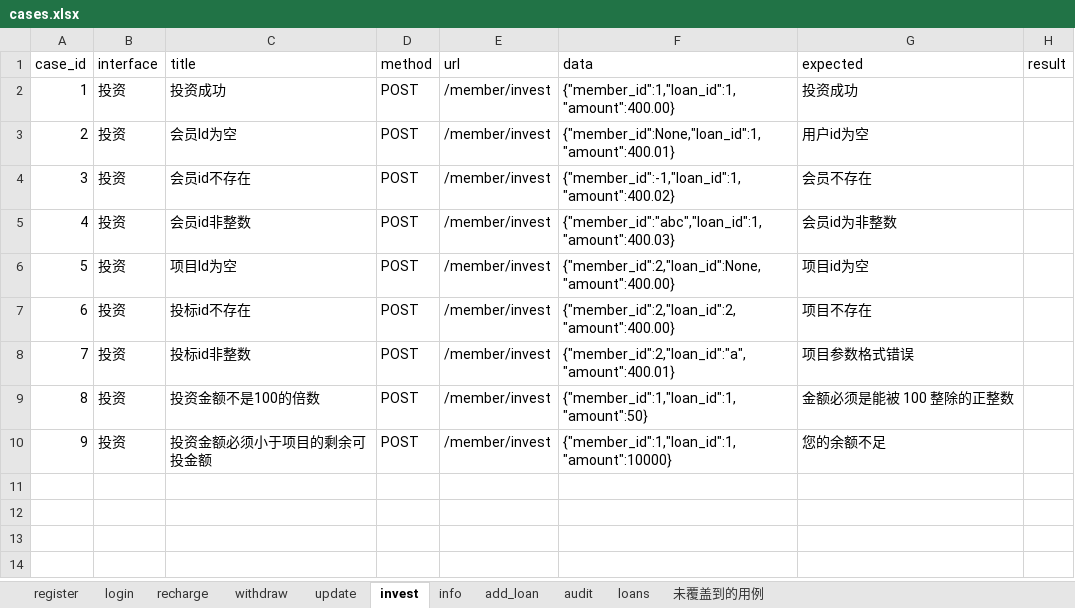
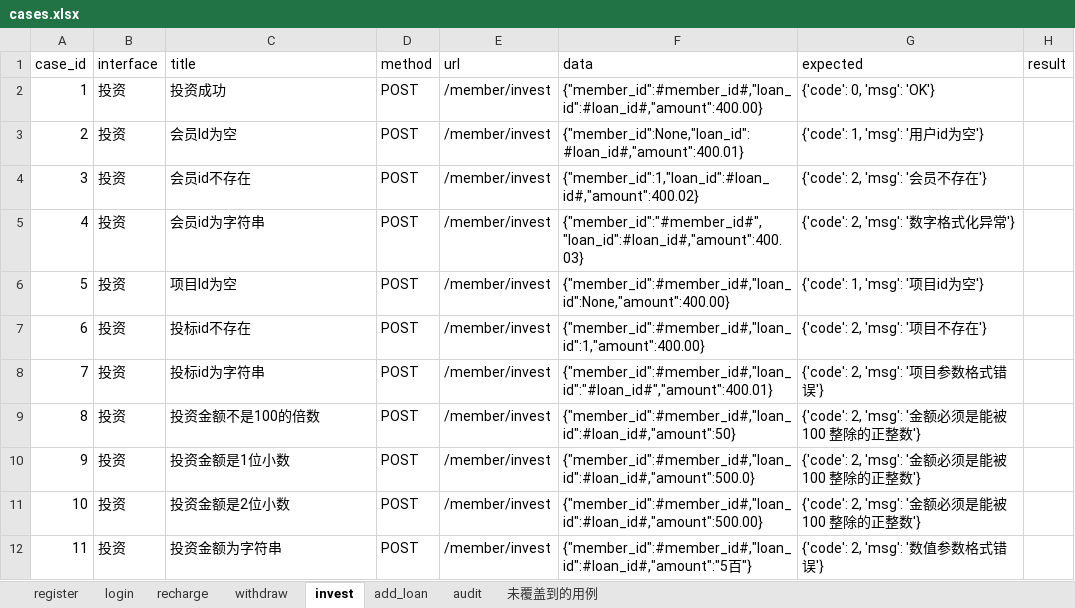
Before and after one commit to wsdxl/excises_python, an Excel workbook: excise_request/data/cases.xlsx, sheet invest, drawn as a sheet; values as stored, in another font and other column widths than the file's, no borders; addresses are those after the commit; the diff names each change by its address in the sheet, - before the commit and + after, or states it on an @@ line.

```diff
--- a/excise_request/data/cases.xlsx (sheet invest)
+++ b/excise_request/data/cases.xlsx (sheet invest)
-sheet tab: update
-sheet tab: info
-sheet tab: loans
-F2 (data): {"member_id":1,"loan_id":1,"amount":400.00}
+F2 (data): {"member_id":#member_id#,"loan_id":#loan_id#,"amount":400.00}
-G2 (expected): 投资成功
+G2 (expected): {'code': 0, 'msg': 'OK'}
-F3 (data): {"member_id":None,"loan_id":1,"amount":400.01}
+F3 (data): {"member_id":None,"loan_id":#loan_id#,"amount":400.01}
-G3 (expected): 用户id为空
+G3 (expected): {'code': 1, 'msg': '用户id为空'}
-F4 (data): {"member_id":-1,"loan_id":1,"amount":400.02}
+F4 (data): {"member_id":1,"loan_id":#loan_id#,"amount":400.02}
-G4 (expected): 会员不存在
+G4 (expected): {'code': 2, 'msg': '会员不存在'}
-C5 (title): 会员id非整数
+C5 (title): 会员id为字符串
-F5 (data): {"member_id":"abc","loan_id":1,"amount":400.03}
+F5 (data): {"member_id":"#member_id#","loan_id":#loan_id#,"amount":400.03}
-G5 (expected): 会员id为非整数
+G5 (expected): {'code': 2, 'msg': '数字格式化异常'}
-F6 (data): {"member_id":2,"loan_id":None,"amount":400.00}
+F6 (data): {"member_id":#member_id#,"loan_id":None,"amount":400.00}
-G6 (expected): 项目id为空
+G6 (expected): {'code': 1, 'msg': '项目id为空'}
-F7 (data): {"member_id":2,"loan_id":2,"amount":400.00}
+F7 (data): {"member_id":#member_id#,"loan_id":1,"amount":400.00}
-G7 (expected): 项目不存在
+G7 (expected): {'code': 2, 'msg': '项目不存在'}
-C8 (title): 投标id非整数
+C8 (title): 投标id为字符串
-F8 (data): {"member_id":2,"loan_id":"a","amount":400.01}
+F8 (data): {"member_id":#member_id#,"loan_id":"#loan_id#","amount":400.01}
-G8 (expected): 项目参数格式错误
+G8 (expected): {'code': 2, 'msg': '项目参数格式错误'}
-F9 (data): {"member_id":1,"loan_id":1,"amount":50}
+F9 (data): {"member_id":#member_id#,"loan_id":#loan_id#,"amount":50}
-G9 (expected): 金额必须是能被 100 整除的正整数
+G9 (expected): {'code': 2, 'msg': '金额必须是能被 100 整除的正整数'}
+row 10: 9 | 投资 | 投资金额是1位小数 | POST | /member/invest | {"member_id":#member_id#,"loan_id":#loan_id#,"amount":500.0} | {'code': 2, 'msg': '金额必须是能被 100 整除的正整数'}
@@ column A (case_id) renumbered in row 11 @@
-C11 (title): 投资金额必须小于项目的剩余可投金额
+C11 (title): 投资金额是2位小数
-F11 (data): {"member_id":1,"loan_id":1,"amount":10000}
+F11 (data): {"member_id":#member_id#,"loan_id":#loan_id#,"amount":500.00}
-G11 (expected): 您的余额不足
+G11 (expected): {'code': 2, 'msg': '金额必须是能被 100 整除的正整数'}
+row 12: 11 | 投资 | 投资金额为字符串 | POST | /member/invest | {"member_id":#member_id#,"loan_id":#loan_id#,"amount":"5百"} | {'code': 2, 'msg': '数值参数格式错误'}
```
Also changed, not shown: sheet add_loan, sheet audit, sheet recharge, sheet register, sheet withdraw, 7 other files.
